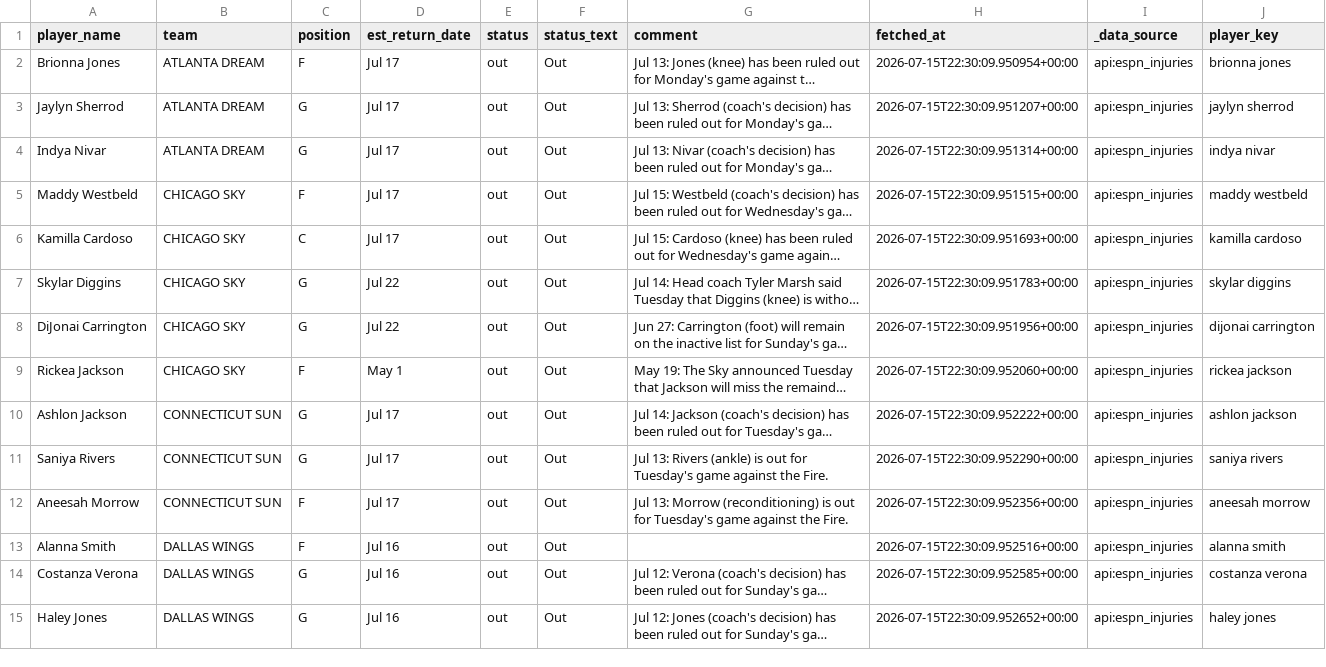
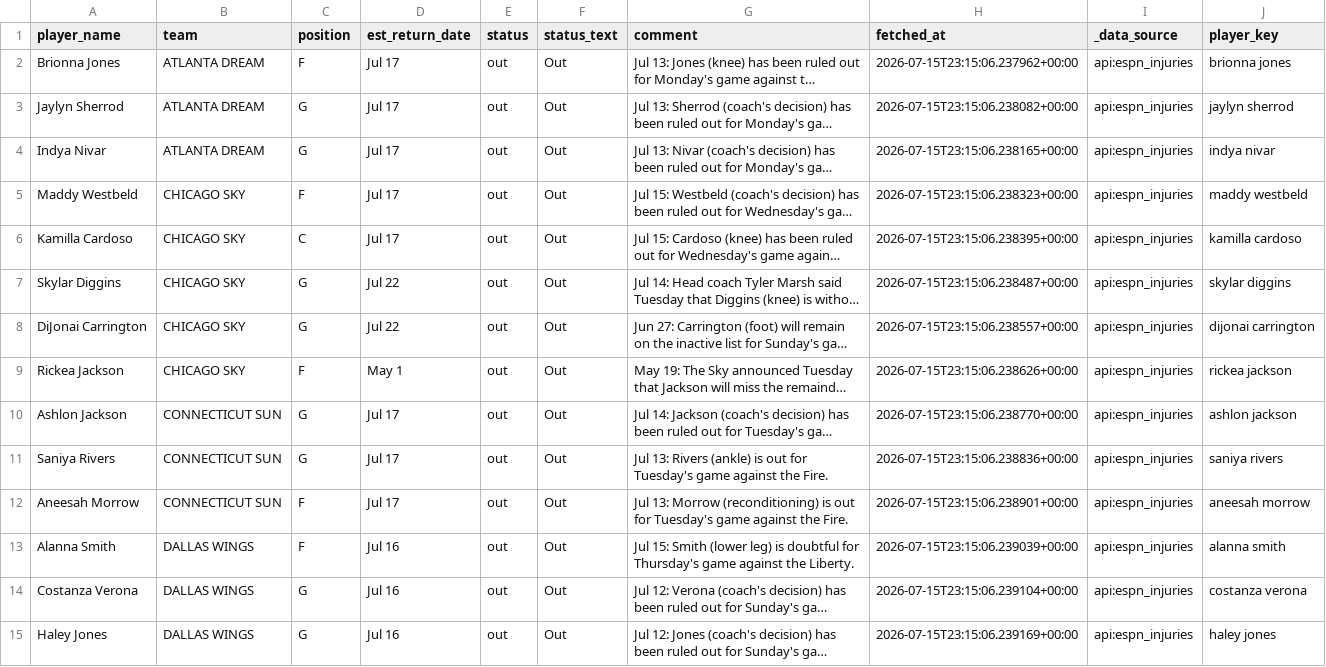
Before and after one commit to syocum9422-blip/edgeranked-site, a CSV file: wnba/data/raw/wnba_player_status.csv, drawn as a sheet; only a part is shown; long unchanged cells end in …; the diff covers the shown part only; the diff names each change by its address in the sheet, - before the commit and + after, or states it on an @@ line.

```diff
--- a/wnba/data/raw/wnba_player_status.csv
+++ b/wnba/data/raw/wnba_player_status.csv
-H2 (fetched_at): 2026-07-15T22:30:09.950954+00:00
+H2 (fetched_at): 2026-07-15T23:15:06.237962+00:00
-H3 (fetched_at): 2026-07-15T22:30:09.951207+00:00
+H3 (fetched_at): 2026-07-15T23:15:06.238082+00:00
-H4 (fetched_at): 2026-07-15T22:30:09.951314+00:00
+H4 (fetched_at): 2026-07-15T23:15:06.238165+00:00
-H5 (fetched_at): 2026-07-15T22:30:09.951515+00:00
+H5 (fetched_at): 2026-07-15T23:15:06.238323+00:00
-H6 (fetched_at): 2026-07-15T22:30:09.951693+00:00
+H6 (fetched_at): 2026-07-15T23:15:06.238395+00:00
-H7 (fetched_at): 2026-07-15T22:30:09.951783+00:00
+H7 (fetched_at): 2026-07-15T23:15:06.238487+00:00
-H8 (fetched_at): 2026-07-15T22:30:09.951956+00:00
+H8 (fetched_at): 2026-07-15T23:15:06.238557+00:00
-H9 (fetched_at): 2026-07-15T22:30:09.952060+00:00
+H9 (fetched_at): 2026-07-15T23:15:06.238626+00:00
-H10 (fetched_at): 2026-07-15T22:30:09.952222+00:00
+H10 (fetched_at): 2026-07-15T23:15:06.238770+00:00
-H11 (fetched_at): 2026-07-15T22:30:09.952290+00:00
+H11 (fetched_at): 2026-07-15T23:15:06.238836+00:00
-H12 (fetched_at): 2026-07-15T22:30:09.952356+00:00
+H12 (fetched_at): 2026-07-15T23:15:06.238901+00:00
-G13 (comment): (empty)
+G13 (comment): Jul 15: Smith (lower leg) is doubtful for Thursday's game against the Liberty.
-H13 (fetched_at): 2026-07-15T22:30:09.952516+00:00
+H13 (fetched_at): 2026-07-15T23:15:06.239039+00:00
-H14 (fetched_at): 2026-07-15T22:30:09.952585+00:00
+H14 (fetched_at): 2026-07-15T23:15:06.239104+00:00
-H15 (fetched_at): 2026-07-15T22:30:09.952652+00:00
+H15 (fetched_at): 2026-07-15T23:15:06.239169+00:00
```
Also changed, not shown: 1 added row, 1 removed row and 27 edited cells elsewhere in this file, wnba/Best_Bets/wnba_best_bets_today.csv, wnba/data/raw/wnba_sportsbook_lines_raw.csv, 3 other files.
